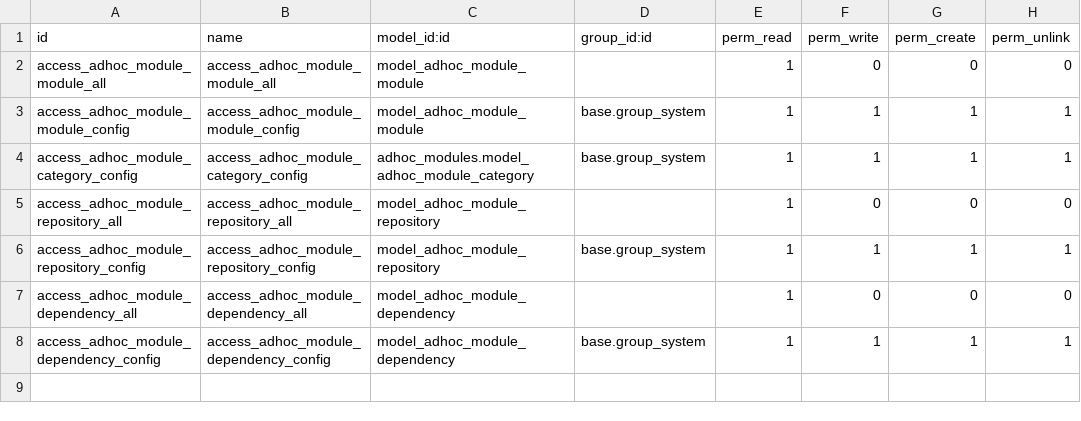
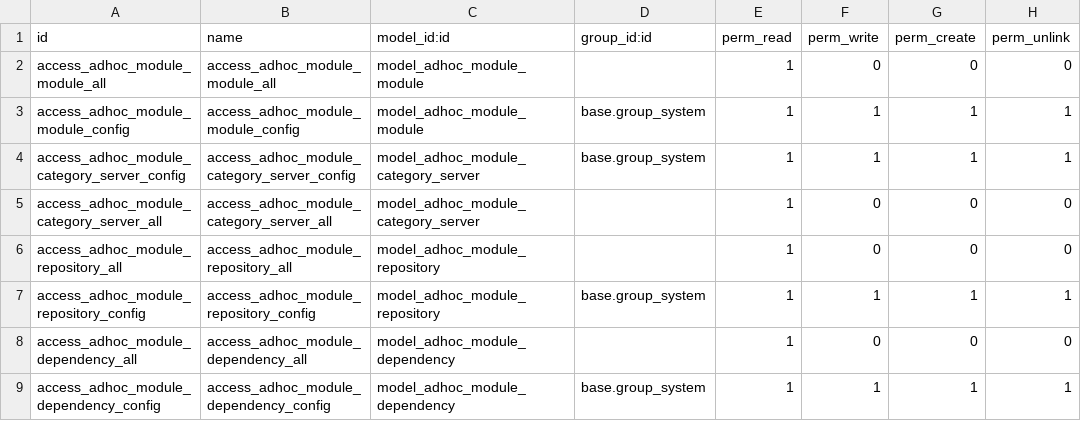
Before and after one commit to ingadhoc/odoo-support, a CSV file: adhoc_modules_server/security/ir.model.access.csv, drawn as a sheet.

```diff
--- a/adhoc_modules_server/security/ir.model.access.csv
+++ b/adhoc_modules_server/security/ir.model.access.csv
@@ -3,3 +3,4 @@ access_adhoc_module_module_all,access_adhoc_module_module_all,model_adhoc_module
 access_adhoc_module_module_config,access_adhoc_module_module_config,model_adhoc_module_module,base.group_system,1,1,1,1
-access_adhoc_module_category_config,access_adhoc_module_category_config,adhoc_modules.model_adhoc_module_category,base.group_system,1,1,1,1
+access_adhoc_module_category_server_config,access_adhoc_module_category_server_config,model_adhoc_module_category_server,base.group_system,1,1,1,1
+access_adhoc_module_category_server_all,access_adhoc_module_category_server_all,model_adhoc_module_category_server,,1,0,0,0
 access_adhoc_module_repository_all,access_adhoc_module_repository_all,model_adhoc_module_repository,,1,0,0,0
```
Also changed, not shown: 9 other files.
